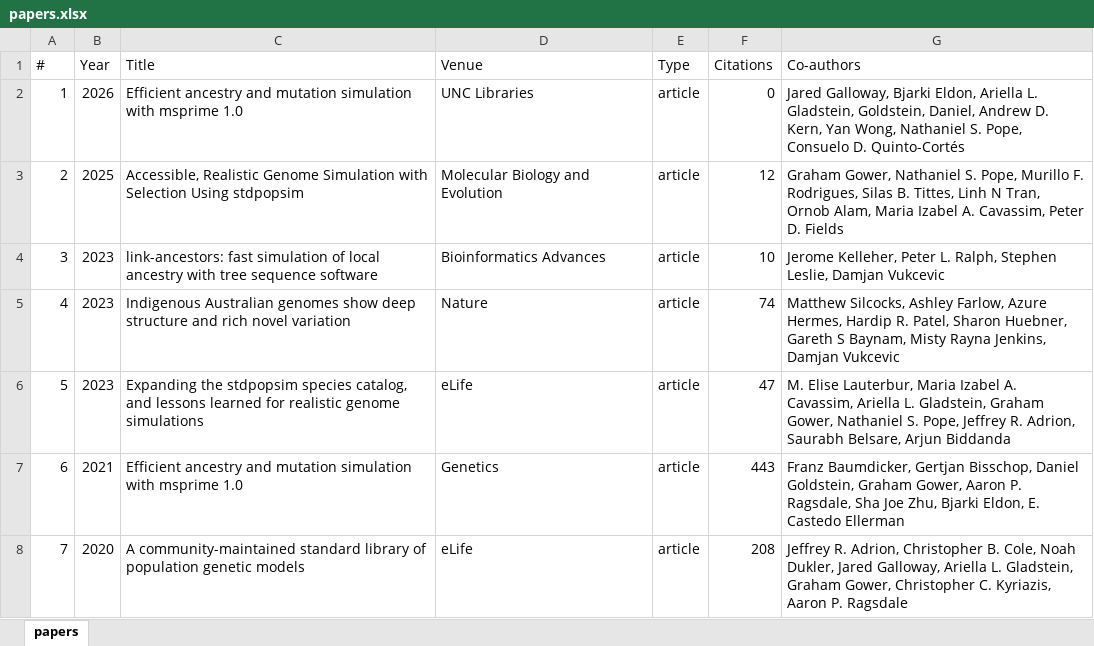
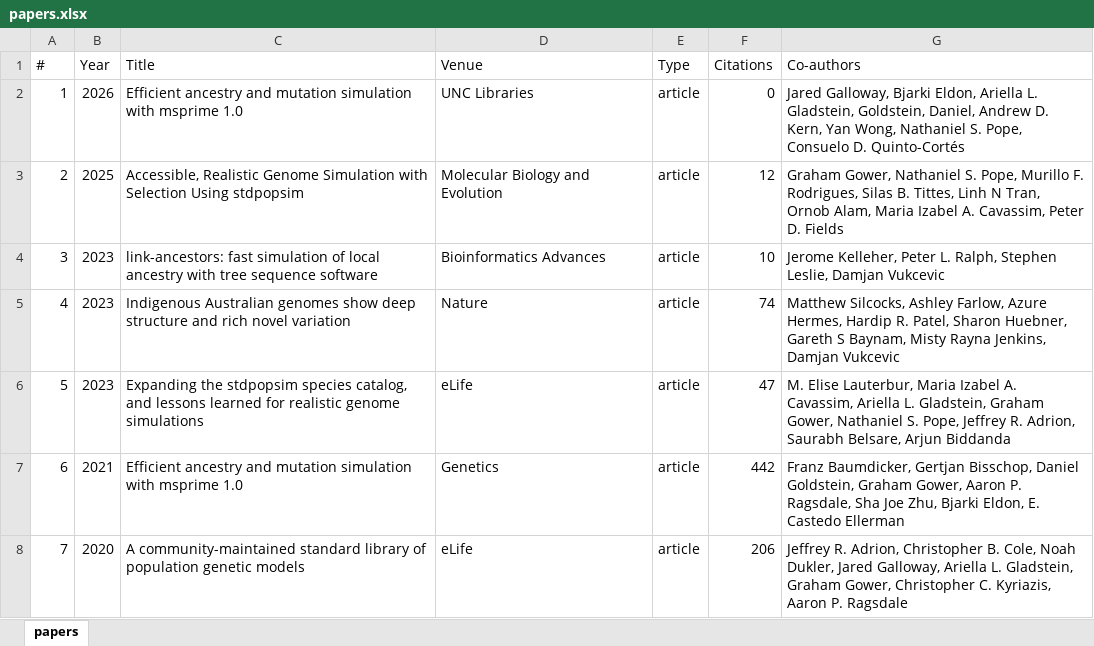
Before and after one commit to gtsambos/MyPublications, an Excel workbook: papers.xlsx, sheet papers, drawn as a sheet; values as stored, in another font and other column widths than the file's, no borders; the diff names each change by its address in the sheet, - before the commit and + after, or states it on an @@ line.

```diff
--- a/papers.xlsx (sheet papers)
+++ b/papers.xlsx (sheet papers)
-F7 (Citations): 443
+F7 (Citations): 442
-F8 (Citations): 208
+F8 (Citations): 206
```
Also changed, not shown: 3 other files.
